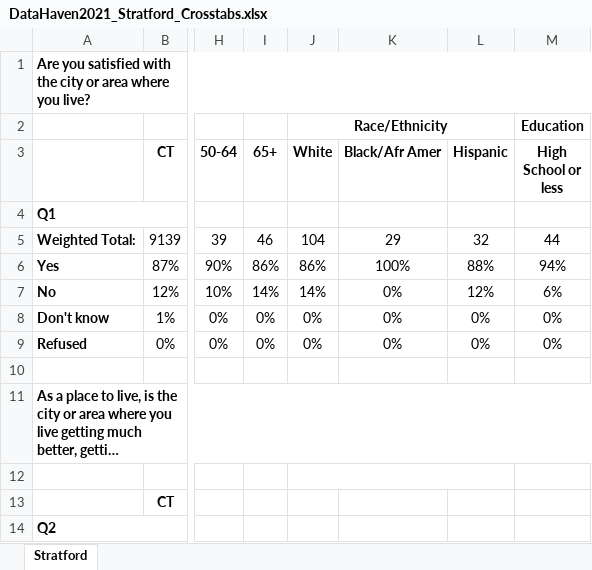
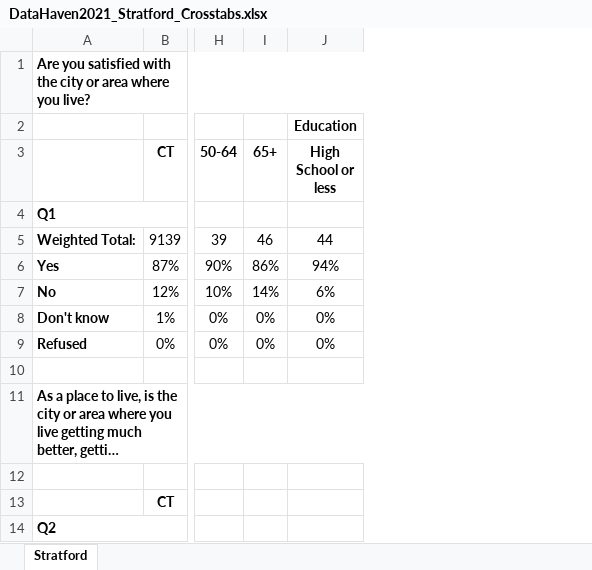
Before and after one commit to CT-Data-Haven/dcws, an Excel workbook: data-raw/crosstabs/DataHaven2021_Stratford_Crosstabs.xlsx, sheet Stratford, drawn as a sheet; only a part is shown, gaps mark what is left out; long unchanged cells end in …; values as stored, in another font and other column widths than the file's, no borders; the diff names each change by its address in the sheet, - before the commit and + after, or states it on an @@ line.

```diff
--- a/data-raw/crosstabs/DataHaven2021_Stratford_Crosstabs.xlsx (sheet Stratford)
+++ b/data-raw/crosstabs/DataHaven2021_Stratford_Crosstabs.xlsx (sheet Stratford)
-column J (White), row 2: Race/Ethnicity; rows 5-9: 104 | 86% | 14% | 0% | 0%
-column K (Black/Afr Amer), rows 5-9: 29 | 100% | 0% | 0% | 0%
-column L (Hispanic), rows 5-9: 32 | 88% | 12% | 0% | 0%
```
Also changed, not shown: formulas that keep their value, data-raw/crosstabs/DataHaven2021_Fairfield_Crosstabs.xlsx, data-raw/crosstabs/DataHaven2021_Greenwich_Crosstabs.xlsx, 34 other files.
